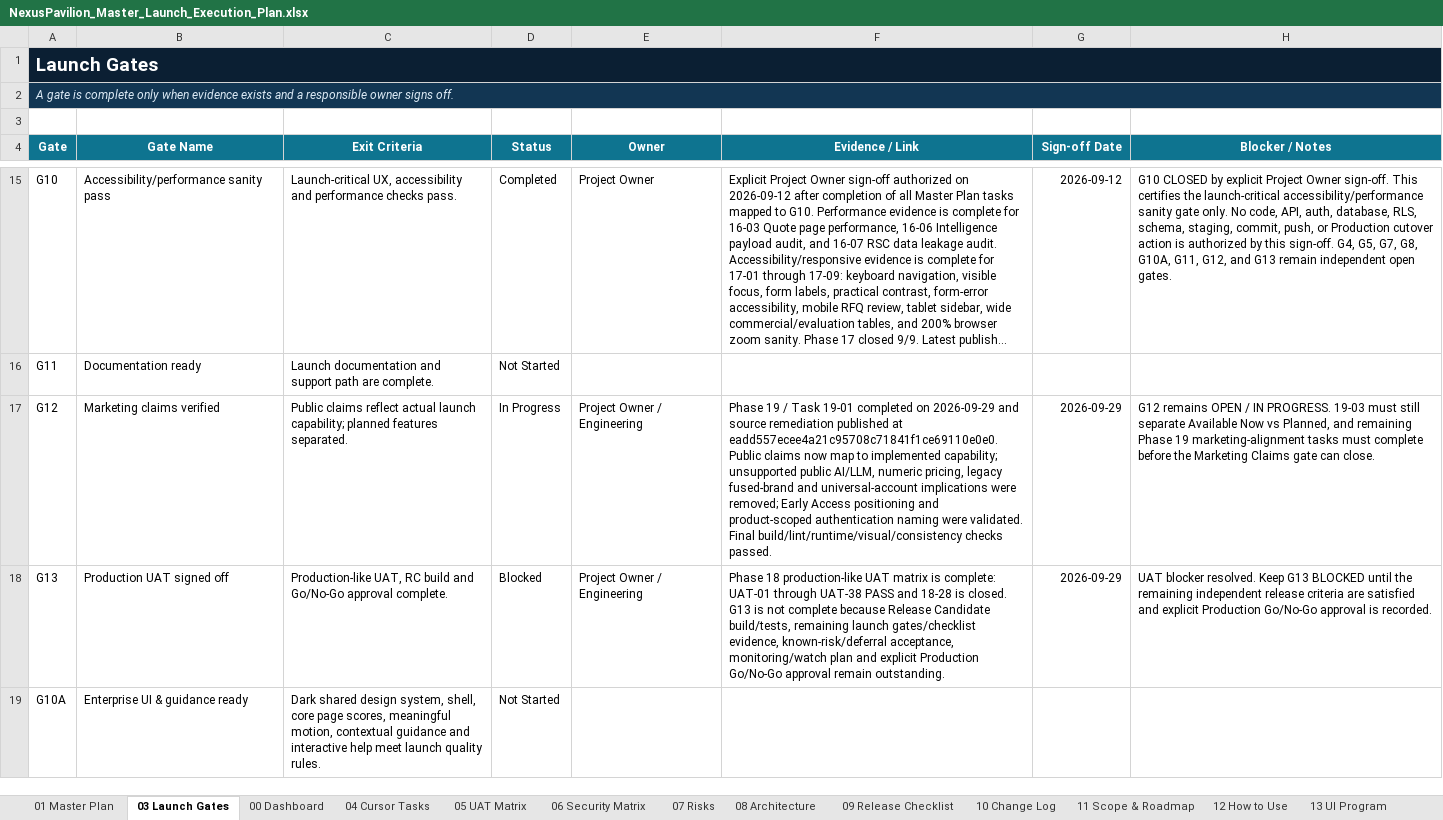
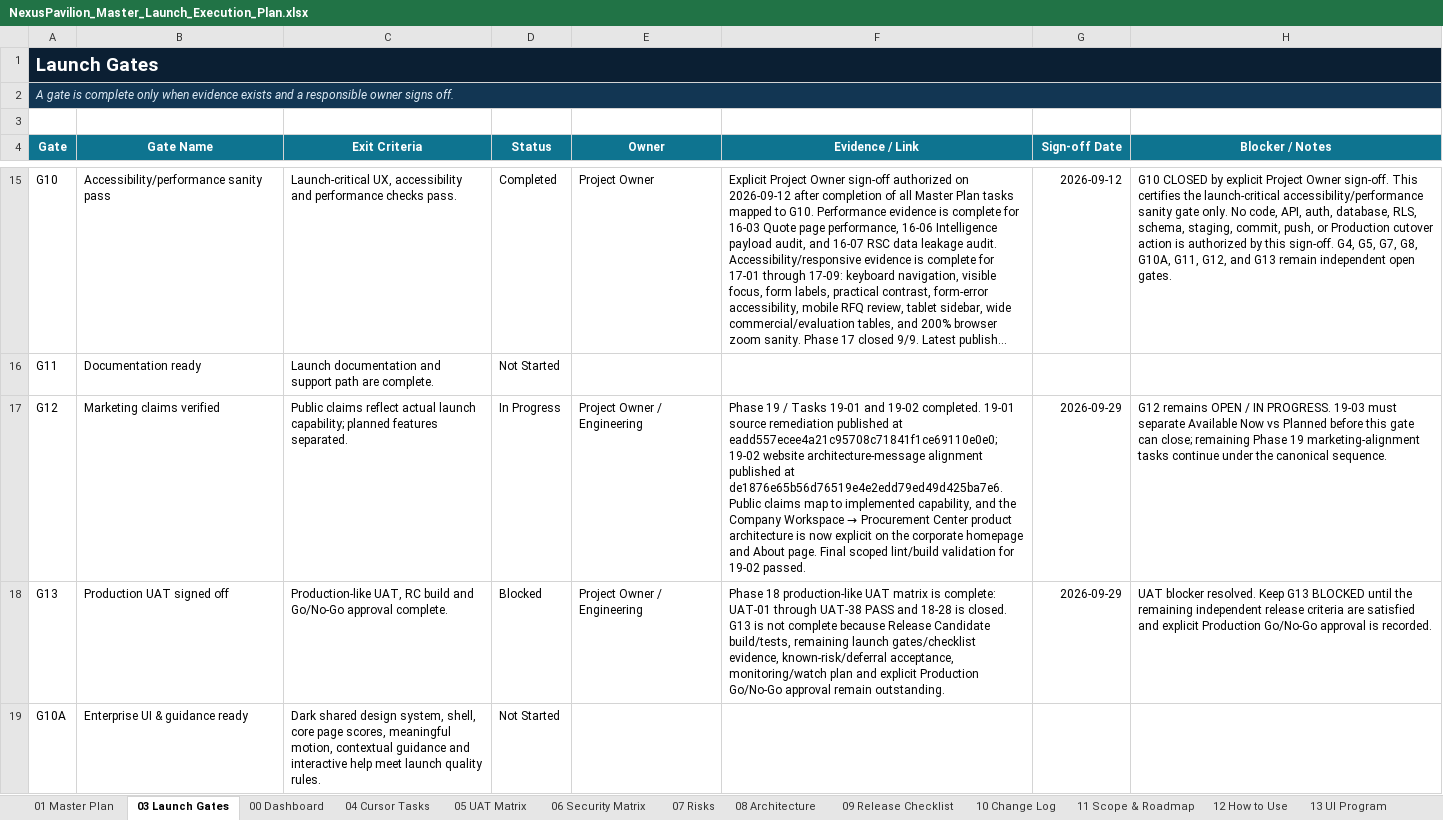
Before and after one commit to amirtaheri1978-cyber/nexuspavilion-core, an Excel workbook: docs/governance/NexusPavilion_Master_Launch_Execution_Plan.xlsx, sheet 03 Launch Gates, drawn as a sheet; only a part is shown, gaps mark what is left out; long unchanged cells end in …; values as stored, in another font and other column widths than the file's, no borders; conditional formats and table styles not drawn; the diff names each change by its address in the sheet, - before the commit and + after, or states it on an @@ line.

Commit message:
Update launch tracker for Phase 19 architecture alignment

```diff
--- a/docs/governance/NexusPavilion_Master_Launch_Execution_Plan.xlsx (sheet 03 Launch Gates)
+++ b/docs/governance/NexusPavilion_Master_Launch_Execution_Plan.xlsx (sheet 03 Launch Gates)
@@ F17 (Evidence / Link): …19 / Task 19-01 completed on 2026-09-29 and source remediation published at eadd557ecee4a21c95708c71841f1ce69110e0e0. Public claims now map to implemented capability; unsupported public AI/LLM, numeric pricing, legacy fused-brand and universal-account implications were removed; Early Access positioning and product-scoped authentication naming were validated. Final build/lint/runtime/visual/consistency checks passed. → …19 / Tasks 19-01 and 19-02 completed. 19-01 source remediation published at eadd557ecee4a21c95708c71841f1ce69110e0e0; 19-02 website architecture-message alignment published at de1876e65b56d76519e4e2edd79ed49d425ba7e6. Public claims map to implemented capability, and the Company Workspace → Procurement Center product architecture is now explicit on the corporate homepage and About page. Final scoped lint/build validation for 19-02 passed. @@
-H17 (Blocker / Notes): …19-03 must still separate Available Now vs Planned, and remaining Phase 19 marketing-alignment tasks must complete before the Marketing Claims gate can close.
+H17 (Blocker / Notes): …19-03 must separate Available Now vs Planned before this gate can close; remaining Phase 19 marketing-alignment tasks continue under the canonical sequence.
```
Also changed, not shown: sheet 10 Change Log, sheet 01 Master Plan, sheet 00 Dashboard, charts or pictures.
